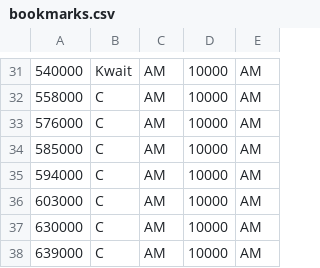
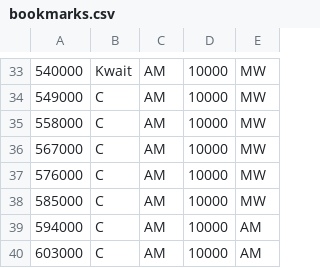
Before and after one commit to jalsaman/sdr, a CSV file: gqrx/bookmarks.csv, drawn as a sheet; only a part is shown, gaps mark what is left out; the shorter side is filled out with more unchanged rows; addresses are those after the commit; the diff covers the shown part only; the diff names each change by its address in the sheet, - before the commit and + after, or states it on an @@ line.

Commit message:
mw

```diff
--- a/gqrx/bookmarks.csv
+++ b/gqrx/bookmarks.csv
-E33: AM
+E33: MW
+row 34: 549000 | C | AM | 10000 | MW
-E35: AM
+E35: MW
+row 36: 567000 | C | AM | 10000 | MW
-E37:E38: AM
+E37:E38: MW
```
Also changed, not shown: 2 added rows and 21 moved rows elsewhere in this file.
